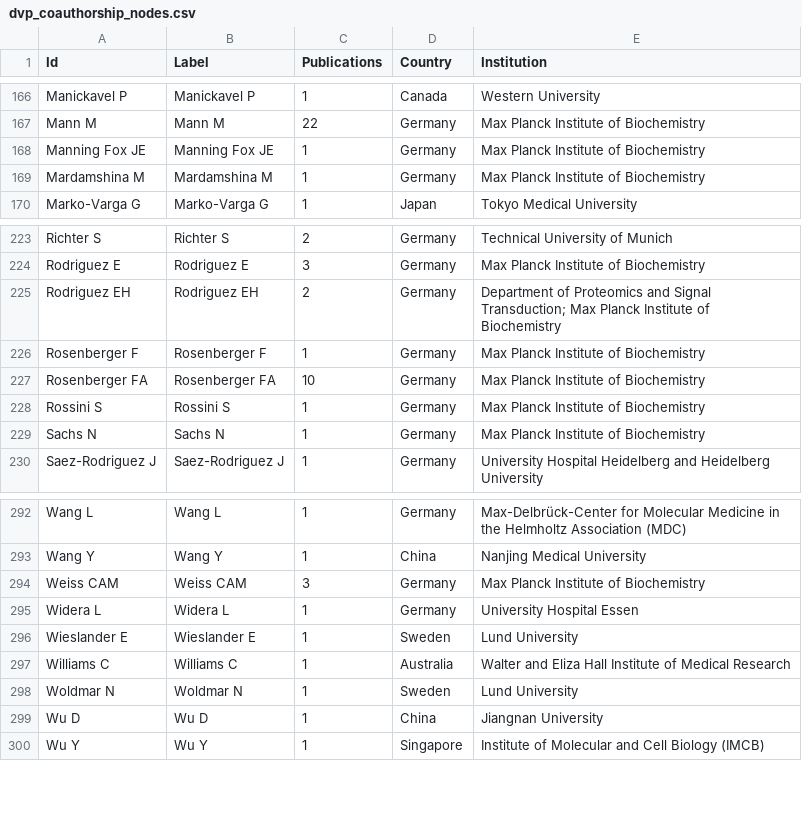
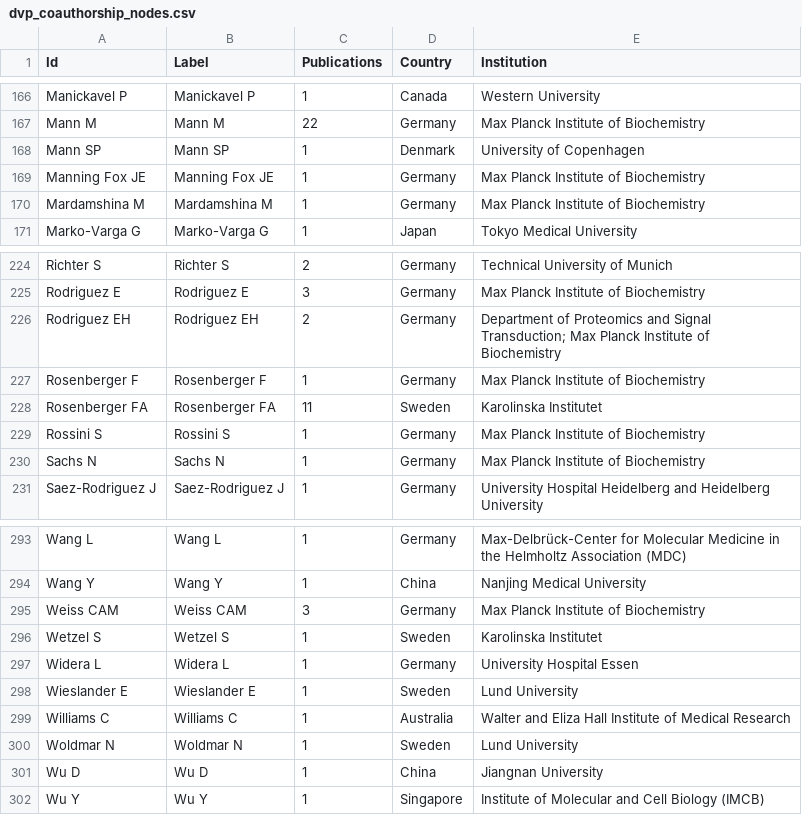
Before and after one commit to josenimo/DVP-dashboard, a CSV file: dvp_coauthorship_nodes.csv, drawn as a sheet; only a part is shown, gaps mark what is left out.

```diff
--- a/dvp_coauthorship_nodes.csv
+++ b/dvp_coauthorship_nodes.csv
@@ -167,2 +167,3 @@ Manickavel P,Manickavel P,1,Canada,Western University
 Mann M,Mann M,22,Germany,Max Planck Institute of Biochemistry
+Mann SP,Mann SP,1,Denmark,University of Copenhagen
 Manning Fox JE,Manning Fox JE,1,Germany,Max Planck Institute of Biochemistry
@@ -226,3 +227,3 @@ Rodriguez EH,Rodriguez EH,2,Germany,Department of Proteomics and Signal Transduc
 Rosenberger F,Rosenberger F,1,Germany,Max Planck Institute of Biochemistry
-Rosenberger FA,Rosenberger FA,10,Germany,Max Planck Institute of Biochemistry
+Rosenberger FA,Rosenberger FA,11,Sweden,Karolinska Institutet
 Rossini S,Rossini S,1,Germany,Max Planck Institute of Biochemistry
@@ -294,2 +295,3 @@ Wang Y,Wang Y,1,China,Nanjing Medical University
 Weiss CAM,Weiss CAM,3,Germany,Max Planck Institute of Biochemistry
+Wetzel S,Wetzel S,1,Sweden,Karolinska Institutet
 Widera L,Widera L,1,Germany,University Hospital Essen
```
Also changed, not shown: deep_visual_proteomics_papers.csv, dvp_authors.csv, 11 other files.
